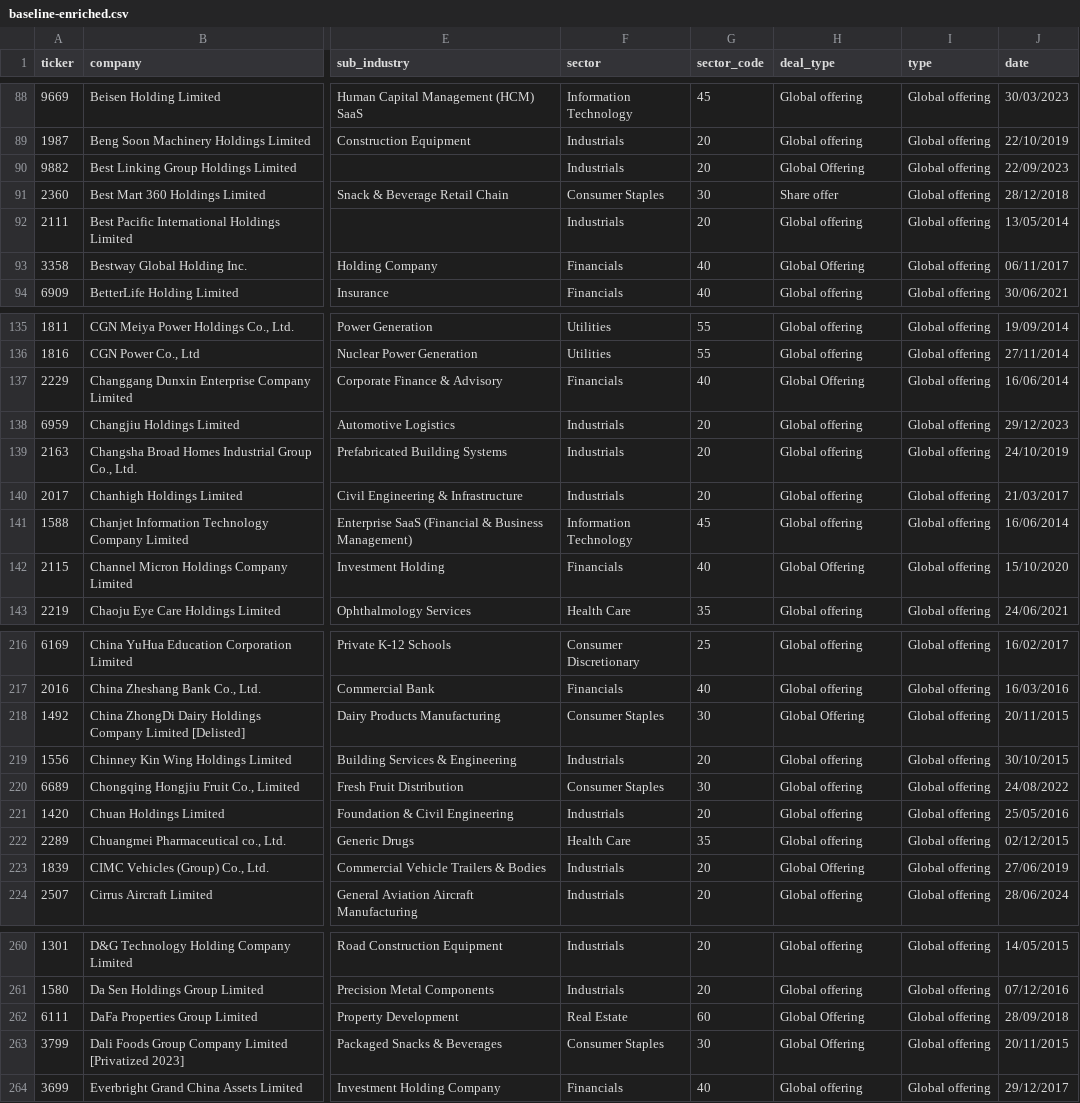
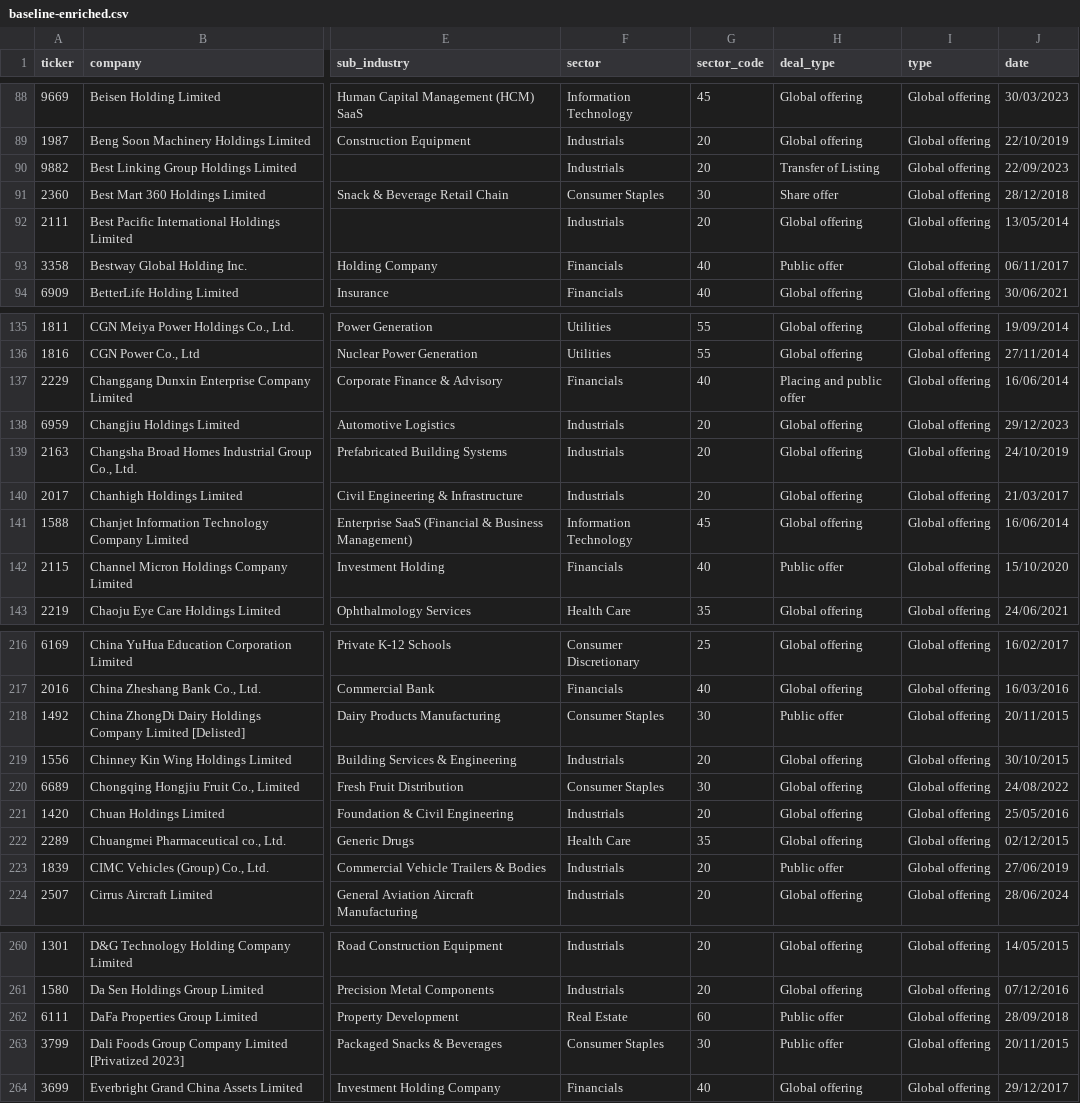
Before and after one commit to bearhedge/DD-Owl, a CSV file: ddowl/public/baseline-enriched.csv, drawn as a sheet; only a part is shown, gaps mark what is left out; the diff covers the shown part only; the diff names each change by its address in the sheet, - before the commit and + after, or states it on an @@ line.

```diff
--- a/ddowl/public/baseline-enriched.csv
+++ b/ddowl/public/baseline-enriched.csv
-H90 (deal_type): Global Offering
+H90 (deal_type): Transfer of Listing
-H93 (deal_type): Global Offering
+H93 (deal_type): Public offer
-H137 (deal_type): Global Offering
+H137 (deal_type): Placing and public offer
-H142 (deal_type): Global Offering
+H142 (deal_type): Public offer
-H218 (deal_type): Global Offering
+H218 (deal_type): Public offer
-H223 (deal_type): Global Offering
+H223 (deal_type): Public offer
-H262:H263 (deal_type): Global Offering
+H262:H263 (deal_type): Public offer
```
Also changed, not shown: 36 edited cells elsewhere in this file, 1 other file.
